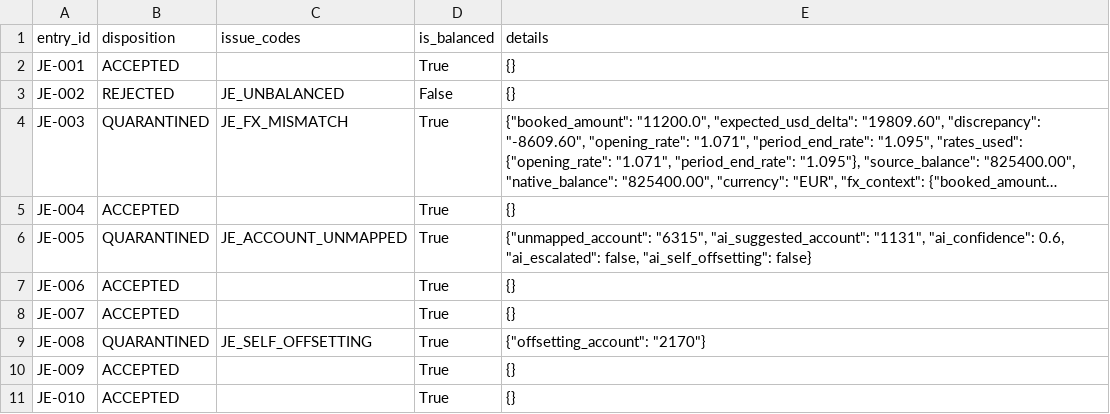
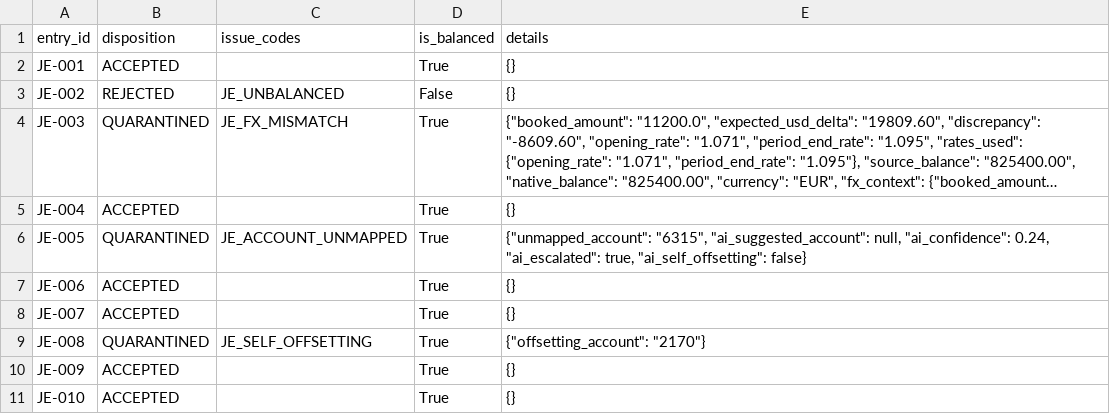
Before and after one commit to sakshirai14/ERP-Financial-Reporting-Agent, a CSV file: output/adjustments_decisions.csv, drawn as a sheet; long unchanged cells end in …; the diff names each change by its address in the sheet, - before the commit and + after, or states it on an @@ line.

Commit message:
fix(resolver): restrict candidate accounts to same statement/family, remove confidence floor, and escalate weak suggestions

```diff
--- a/output/adjustments_decisions.csv
+++ b/output/adjustments_decisions.csv
-E6 (details): …"6315", "ai_suggested_account": "1131", "ai_confidence": 0.6, "ai_escalated": false, "ai_self_offsetting": false}
+E6 (details): …"6315", "ai_suggested_account": null, "ai_confidence": 0.24, "ai_escalated": true, "ai_self_offsetting": false}
```
Also changed, not shown: 14 other files.
